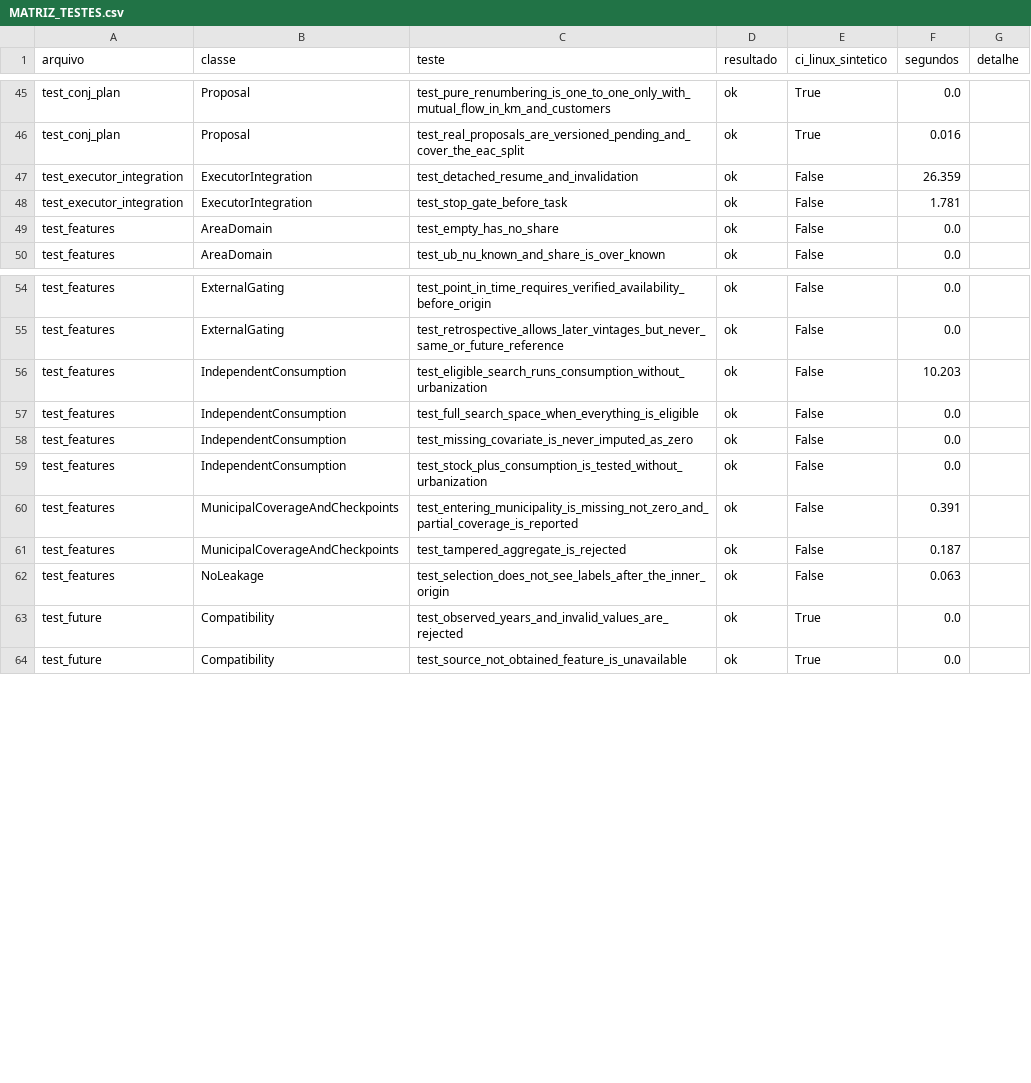
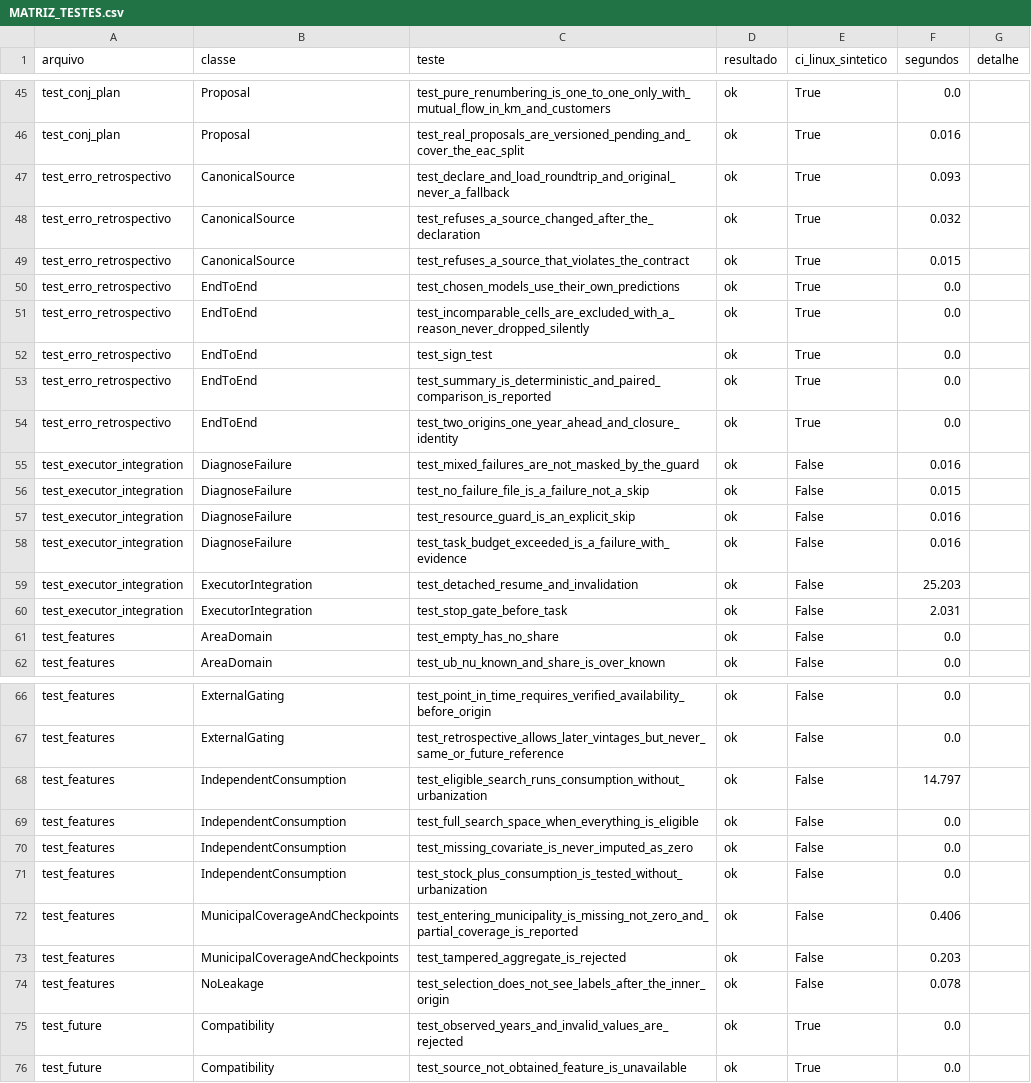
Before and after one commit to artelias/BDGD, a CSV file: nucleo-dados-bdgd/motor_v2/reports/nacional/MATRIZ_TESTES.csv, drawn as a sheet; only a part is shown, gaps mark what is left out; the diff covers the shown part only.

```diff
--- a/nucleo-dados-bdgd/motor_v2/reports/nacional/MATRIZ_TESTES.csv
+++ b/nucleo-dados-bdgd/motor_v2/reports/nacional/MATRIZ_TESTES.csv
@@ -46,4 +46,16 @@ test_conj_plan,Proposal,test_pure_renumbering_is_one_to_one_only_with_mutual_flo
 test_conj_plan,Proposal,test_real_proposals_are_versioned_pending_and_cover_the_eac_split,ok,True,0.016,
-test_executor_integration,ExecutorIntegration,test_detached_resume_and_invalidation,ok,False,26.359,
-test_executor_integration,ExecutorIntegration,test_stop_gate_before_task,ok,False,1.781,
+test_erro_retrospectivo,CanonicalSource,test_declare_and_load_roundtrip_and_original_never_a_fallback,ok,True,0.093,
+test_erro_retrospectivo,CanonicalSource,test_refuses_a_source_changed_after_the_declaration,ok,True,0.032,
+test_erro_retrospectivo,CanonicalSource,test_refuses_a_source_that_violates_the_contract,ok,True,0.015,
+test_erro_retrospectivo,EndToEnd,test_chosen_models_use_their_own_predictions,ok,True,0.0,
+test_erro_retrospectivo,EndToEnd,test_incomparable_cells_are_excluded_with_a_reason_never_dropped_silently,ok,True,0.0,
+test_erro_retrospectivo,EndToEnd,test_sign_test,ok,True,0.0,
+test_erro_retrospectivo,EndToEnd,test_summary_is_deterministic_and_paired_comparison_is_reported,ok,True,0.0,
+test_erro_retrospectivo,EndToEnd,test_two_origins_one_year_ahead_and_closure_identity,ok,True,0.0,
+test_executor_integration,DiagnoseFailure,test_mixed_failures_are_not_masked_by_the_guard,ok,False,0.016,
+test_executor_integration,DiagnoseFailure,test_no_failure_file_is_a_failure_not_a_skip,ok,False,0.015,
+test_executor_integration,DiagnoseFailure,test_resource_guard_is_an_explicit_skip,ok,False,0.016,
+test_executor_integration,DiagnoseFailure,test_task_budget_exceeded_is_a_failure_with_evidence,ok,False,0.016,
+test_executor_integration,ExecutorIntegration,test_detached_resume_and_invalidation,ok,False,25.203,
+test_executor_integration,ExecutorIntegration,test_stop_gate_before_task,ok,False,2.031,
 test_features,AreaDomain,test_empty_has_no_share,ok,False,0.0,
@@ -55,3 +67,3 @@ test_features,ExternalGating,test_point_in_time_requires_verified_availability_b
 test_features,ExternalGating,test_retrospective_allows_later_vintages_but_never_same_or_future_reference,ok,False,0.0,
-test_features,IndependentConsumption,test_eligible_search_runs_consumption_without_urbanization,ok,False,10.203,
+test_features,IndependentConsumption,test_eligible_search_runs_consumption_without_urbanization,ok,False,14.797,
 test_features,IndependentConsumption,test_full_search_space_when_everything_is_eligible,ok,False,0.0,
@@ -59,5 +71,5 @@ test_features,IndependentConsumption,test_missing_covariate_is_never_imputed_as_
 test_features,IndependentConsumption,test_stock_plus_consumption_is_tested_without_urbanization,ok,False,0.0,
-test_features,MunicipalCoverageAndCheckpoints,test_entering_municipality_is_missing_not_zero_and_partial_coverage_is_reported,ok,False,0.391,
-test_features,MunicipalCoverageAndCheckpoints,test_tampered_aggregate_is_rejected,ok,False,0.187,
-test_features,NoLeakage,test_selection_does_not_see_labels_after_the_inner_origin,ok,False,0.063,
+test_features,MunicipalCoverageAndCheckpoints,test_entering_municipality_is_missing_not_zero_and_partial_coverage_is_reported,ok,False,0.406,
+test_features,MunicipalCoverageAndCheckpoints,test_tampered_aggregate_is_rejected,ok,False,0.203,
+test_features,NoLeakage,test_selection_does_not_see_labels_after_the_inner_origin,ok,False,0.078,
 test_future,Compatibility,test_observed_years_and_invalid_values_are_rejected,ok,True,0.0,
```
Also changed, not shown: 1 added row and 56 edited cells elsewhere in this file, nucleo-dados-bdgd/motor_v2/reports/nacional/TOTAIS_NACIONAIS_SERIES_COMPLETAS.csv, 23 other files.
